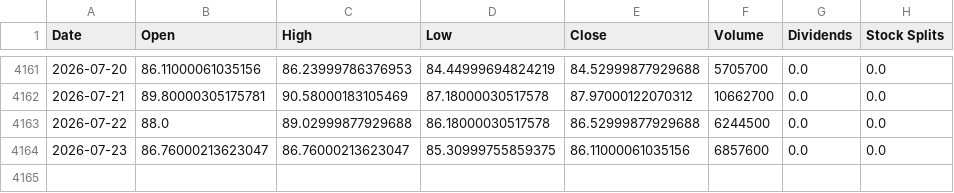
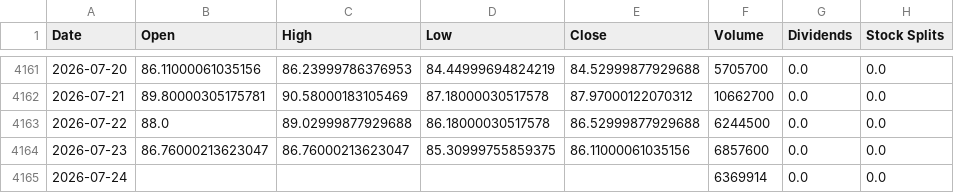
Before and after one commit to jamesf623/strategy_daily, a CSV file: stock_data/ORLY.csv, drawn as a sheet; only a part is shown, gaps mark what is left out.

```diff
--- a/stock_data/ORLY.csv
+++ b/stock_data/ORLY.csv
@@ -4164 +4164,2 @@ Date,Open,High,Low,Close,Volume,Dividends,Stock Splits
 2026-07-23,86.76000213623047,86.76000213623047,85.30999755859375,86.11000061035156,6857600,0.0,0.0
+2026-07-24,,,,,6369914,0.0,0.0
```
Also changed, not shown: stock_data/AZO.csv, stock_data/TSLA.csv.
